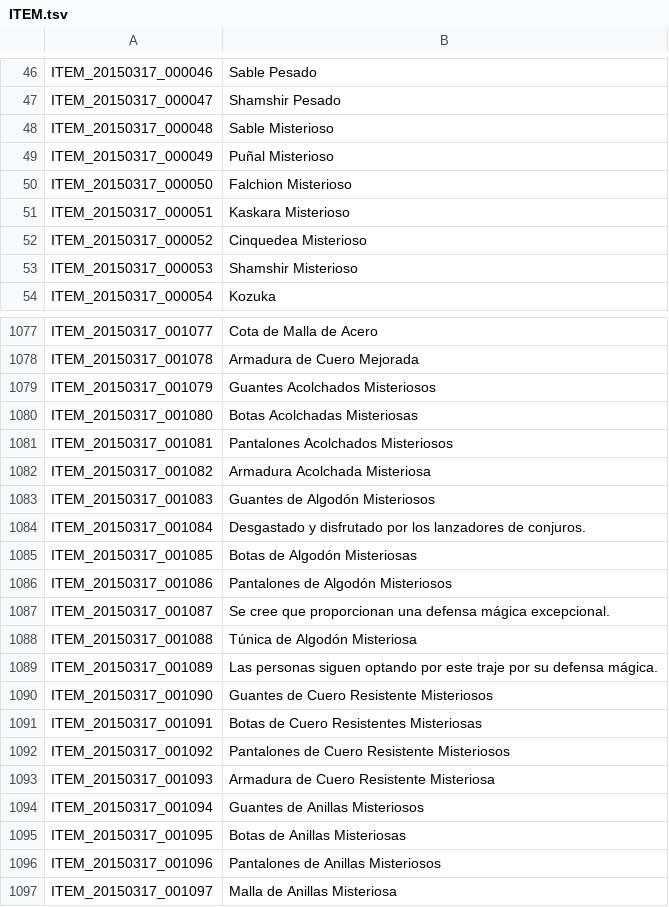
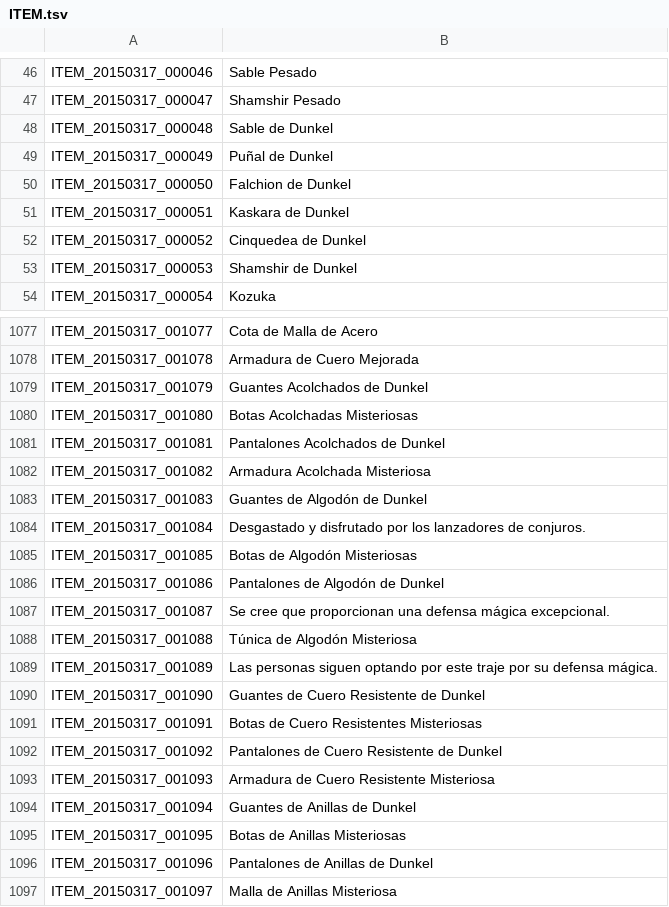
Before and after one commit to TreeOfSavior-Spanish/Spanish-Patch, a TSV file: Spanish/ITEM.tsv, drawn as a sheet; only a part is shown, gaps mark what is left out; the diff covers the shown part only.

Commit message:
Misterioso -> Dunkel

```diff
--- a/Spanish/ITEM.tsv
+++ b/Spanish/ITEM.tsv
@@ -47,8 +47,8 @@ ITEM_20150317_000046	Sable Pesado
 ITEM_20150317_000047	Shamshir Pesado
-ITEM_20150317_000048	Sable Misterioso
-ITEM_20150317_000049	Puñal Misterioso
-ITEM_20150317_000050	Falchion Misterioso
-ITEM_20150317_000051	Kaskara Misterioso
-ITEM_20150317_000052	Cinquedea Misterioso
-ITEM_20150317_000053	Shamshir Misterioso
+ITEM_20150317_000048	Sable de Dunkel
+ITEM_20150317_000049	Puñal de Dunkel
+ITEM_20150317_000050	Falchion de Dunkel
+ITEM_20150317_000051	Kaskara de Dunkel
+ITEM_20150317_000052	Cinquedea de Dunkel
+ITEM_20150317_000053	Shamshir de Dunkel
 ITEM_20150317_000054	Kozuka
@@ -1078,10 +1078,10 @@ ITEM_20150317_001077	Cota de Malla de Acero
 ITEM_20150317_001078	Armadura de Cuero Mejorada
-ITEM_20150317_001079	Guantes Acolchados Misteriosos
+ITEM_20150317_001079	Guantes Acolchados de Dunkel
 ITEM_20150317_001080	Botas Acolchadas Misteriosas
-ITEM_20150317_001081	Pantalones Acolchados Misteriosos
+ITEM_20150317_001081	Pantalones Acolchados de Dunkel
 ITEM_20150317_001082	Armadura Acolchada Misteriosa
-ITEM_20150317_001083	Guantes de Algodón Misteriosos
+ITEM_20150317_001083	Guantes de Algodón de Dunkel
 ITEM_20150317_001084	Desgastado y disfrutado por los lanzadores de conjuros.
 ITEM_20150317_001085	Botas de Algodón Misteriosas
-ITEM_20150317_001086	Pantalones de Algodón Misteriosos
+ITEM_20150317_001086	Pantalones de Algodón de Dunkel
 ITEM_20150317_001087	Se cree que proporcionan una defensa mágica excepcional.
@@ -1089,9 +1089,9 @@ ITEM_20150317_001088	Túnica de Algodón Misteriosa
 ITEM_20150317_001089	Las personas siguen optando por este traje por su defensa mágica.
-ITEM_20150317_001090	Guantes de Cuero Resistente Misteriosos
+ITEM_20150317_001090	Guantes de Cuero Resistente de Dunkel
 ITEM_20150317_001091	Botas de Cuero Resistentes Misteriosas
-ITEM_20150317_001092	Pantalones de Cuero Resistente Misteriosos
+ITEM_20150317_001092	Pantalones de Cuero Resistente de Dunkel
 ITEM_20150317_001093	Armadura de Cuero Resistente Misteriosa
-ITEM_20150317_001094	Guantes de Anillas Misteriosos
+ITEM_20150317_001094	Guantes de Anillas de Dunkel
 ITEM_20150317_001095	Botas de Anillas Misteriosas
-ITEM_20150317_001096	Pantalones de Anillas Misteriosos
+ITEM_20150317_001096	Pantalones de Anillas de Dunkel
 ITEM_20150317_001097	Malla de Anillas Misteriosa
```
Also changed, not shown: 26 edited cells elsewhere in this file.
